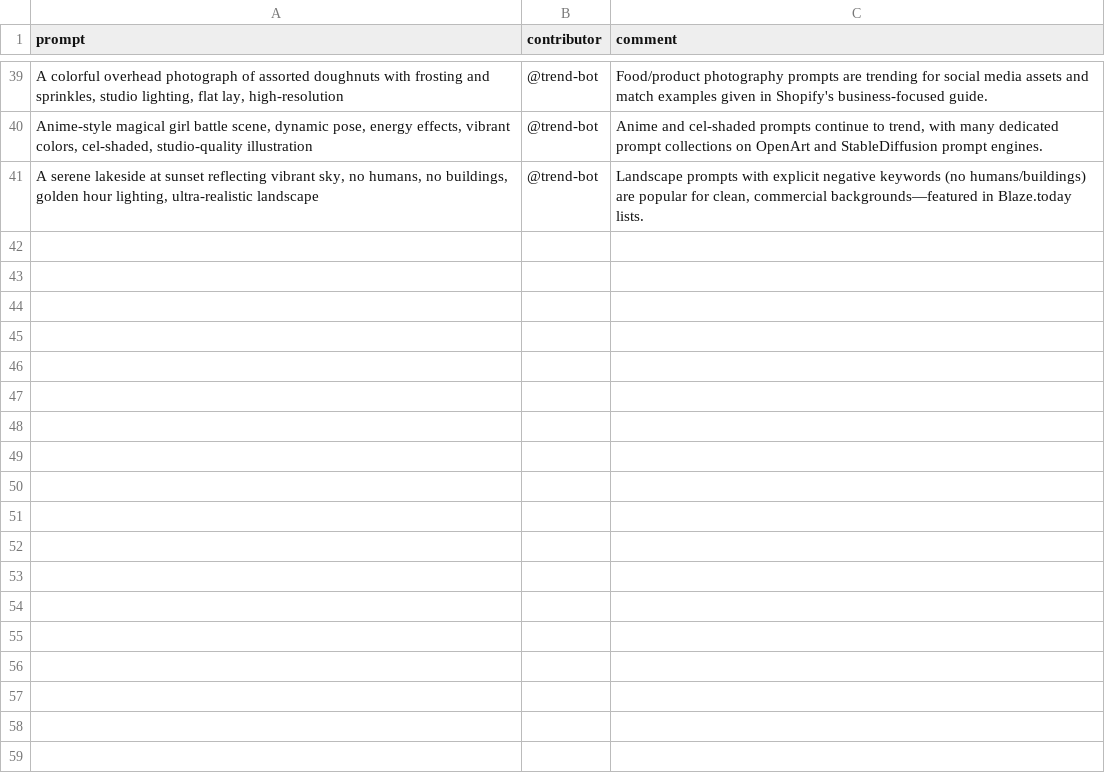
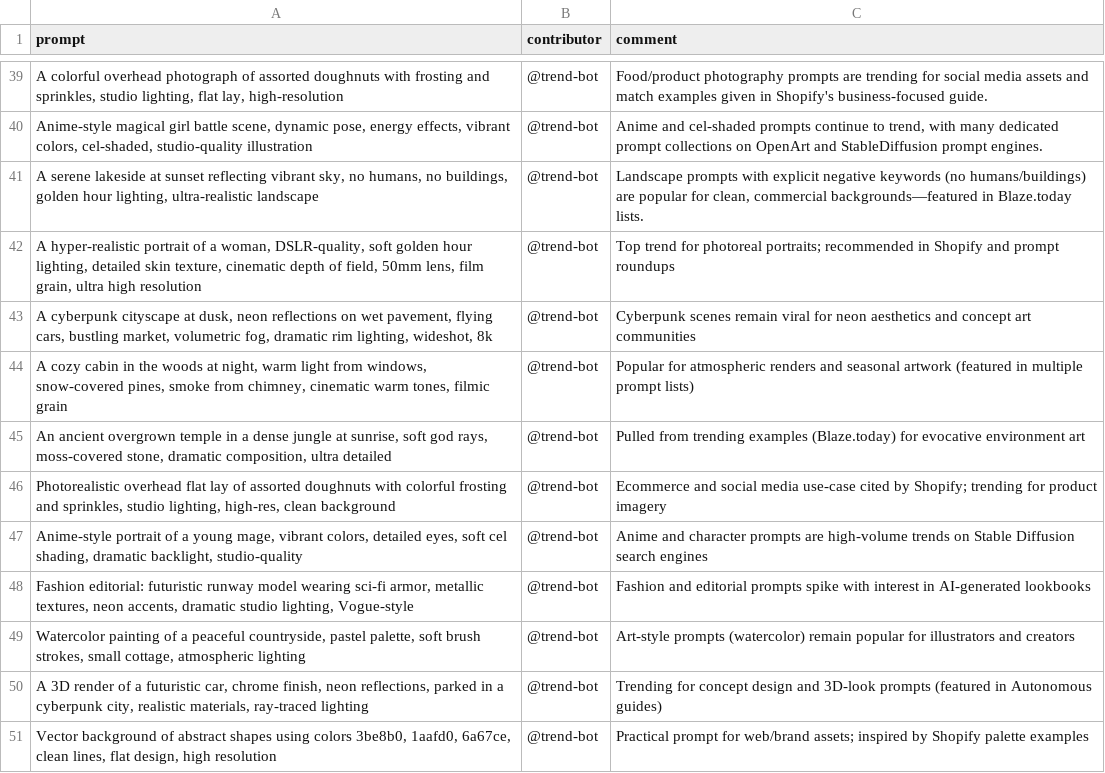
Before and after one commit to stancsz/awesome-ai-prompts, a CSV file: stable-diffusion/prompts.csv, drawn as a sheet; only a part is shown, gaps mark what is left out; the diff names each change by its address in the sheet, - before the commit and + after, or states it on an @@ line.

```diff
--- a/stable-diffusion/prompts.csv
+++ b/stable-diffusion/prompts.csv
+row 42: A hyper-realistic portrait of a woman, DSLR-quality, soft golden hour lighting, detailed skin texture, cinematic depth of field, 50mm lens, film grain, ultra high resolution | @trend-bot | Top trend for photoreal portraits; recommended in Shopify and prompt roundups
+row 43: A cyberpunk cityscape at dusk, neon reflections on wet pavement, flying cars, bustling market, volumetric fog, dramatic rim lighting, wideshot, 8k | @trend-bot | Cyberpunk scenes remain viral for neon aesthetics and concept art communities
+row 44: A cozy cabin in the woods at night, warm light from windows, snow-covered pines, smoke from chimney, cinematic warm tones, filmic grain | @trend-bot | Popular for atmospheric renders and seasonal artwork (featured in multiple prompt lists)
+row 45: An ancient overgrown temple in a dense jungle at sunrise, soft god rays, moss-covered stone, dramatic composition, ultra detailed | @trend-bot | Pulled from trending examples (Blaze.today) for evocative environment art
+row 46: Photorealistic overhead flat lay of assorted doughnuts with colorful frosting and sprinkles, studio lighting, high-res, clean background | @trend-bot | Ecommerce and social media use-case cited by Shopify; trending for product imagery
+row 47: Anime-style portrait of a young mage, vibrant colors, detailed eyes, soft cel shading, dramatic backlight, studio-quality | @trend-bot | Anime and character prompts are high-volume trends on Stable Diffusion search engines
+row 48: Fashion editorial: futuristic runway model wearing sci-fi armor, metallic textures, neon accents, dramatic studio lighting, Vogue-style | @trend-bot | Fashion and editorial prompts spike with interest in AI-generated lookbooks
+row 49: Watercolor painting of a peaceful countryside, pastel palette, soft brush strokes, small cottage, atmospheric lighting | @trend-bot | Art-style prompts (watercolor) remain popular for illustrators and creators
+row 50: A 3D render of a futuristic car, chrome finish, neon reflections, parked in a cyberpunk city, realistic materials, ray-traced lighting | @trend-bot | Trending for concept design and 3D-look prompts (featured in Autonomous guides)
+row 51: Vector background of abstract shapes using colors 3be8b0, 1aafd0, 6a67ce, clean lines, flat design, high resolution | @trend-bot | Practical prompt for web/brand assets; inspired by Shopify palette examples
```
Also changed, not shown: chatgpt-image/prompts.csv, claude/prompts.csv, 5 other files.
